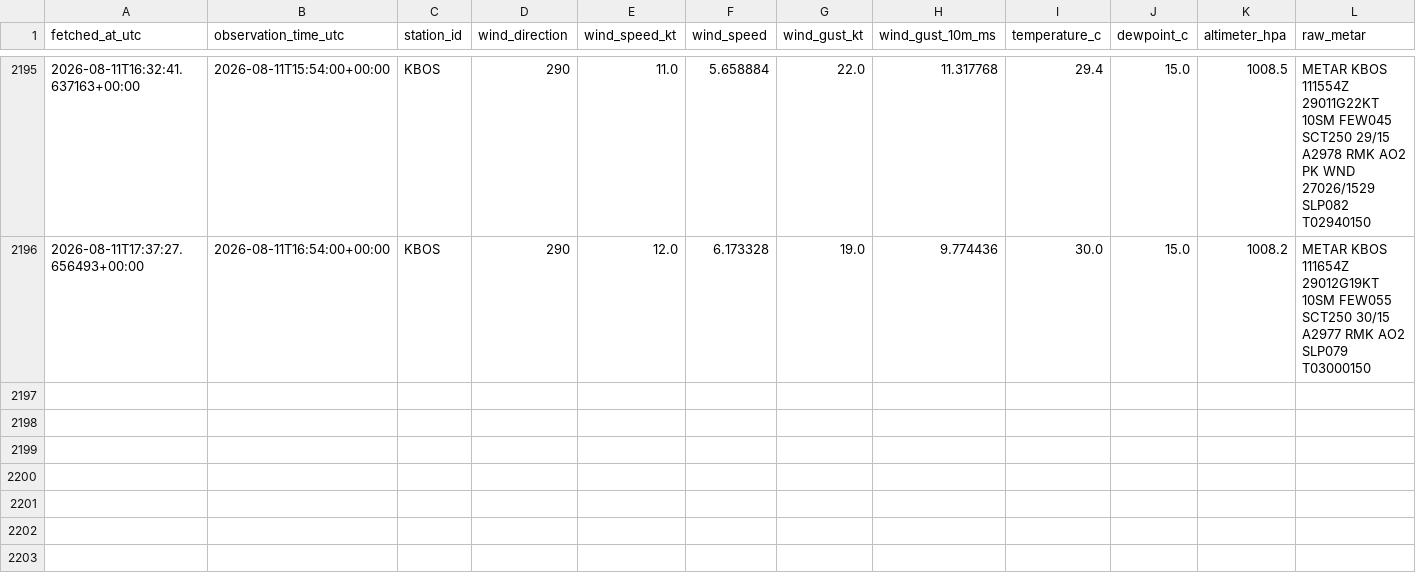
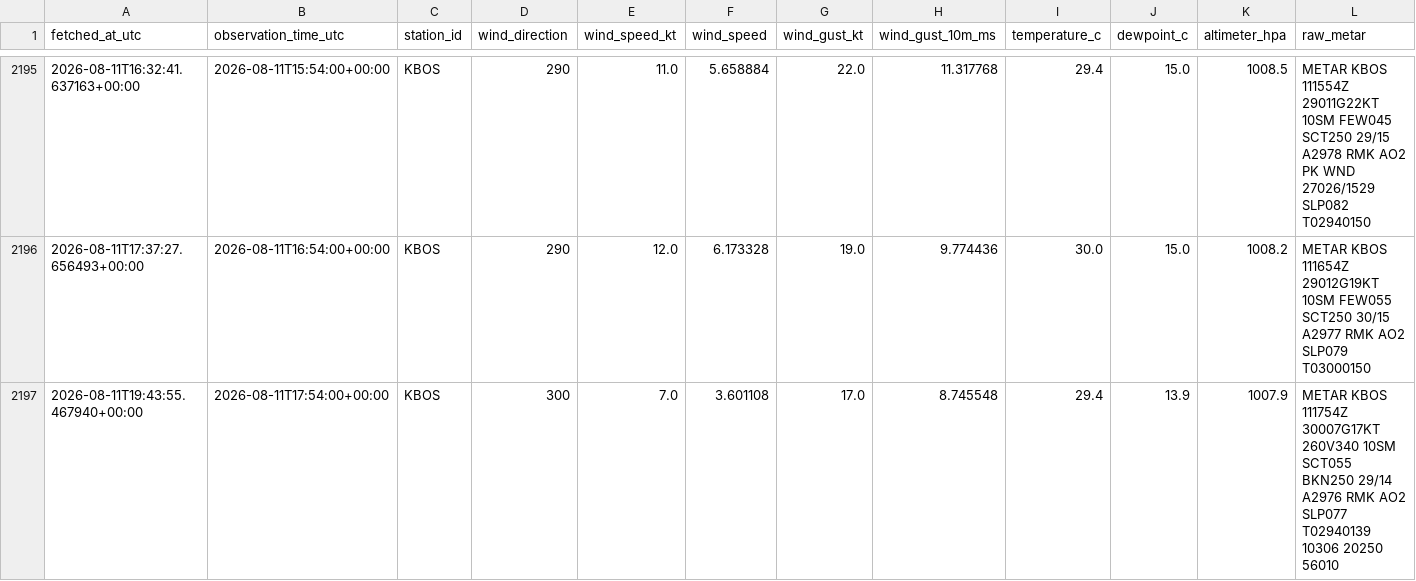
Before and after one commit to nayanananto/wind_live_hitl, a CSV file: data/live/aviationweather_metar/KBOS/metar_live.csv, drawn as a sheet; only a part is shown, gaps mark what is left out; rows hold the shown columns only; the diff names each change by its address in the sheet, - before the commit and + after, or states it on an @@ line.

```diff
--- a/data/live/aviationweather_metar/KBOS/metar_live.csv
+++ b/data/live/aviationweather_metar/KBOS/metar_live.csv
+row 2197: 2026-08-11T19:43:55.467940+00:00 | 2026-08-11T17:54:00+00:00 | KBOS | 300 | 7.0 | 3.601108 | 17.0 | 8.745548 | 29.4 | 13.9 | 1007.9 | METAR KBOS 111754Z 30007G17KT 260V340 10SM SCT055 BKN250 29/14 A2976 RMK AO2 SLP077 T02940139 10306 20250 56010
```
Also changed, not shown: data/live/semantic_states/KBOS_live_semantic_state.csv, 3 other files.
